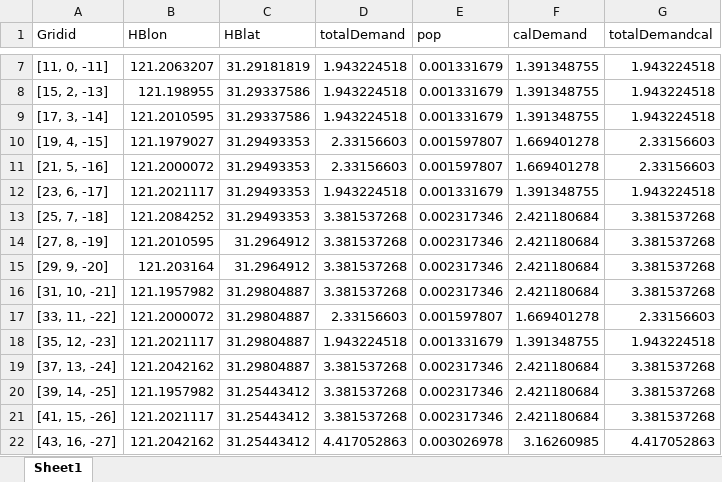
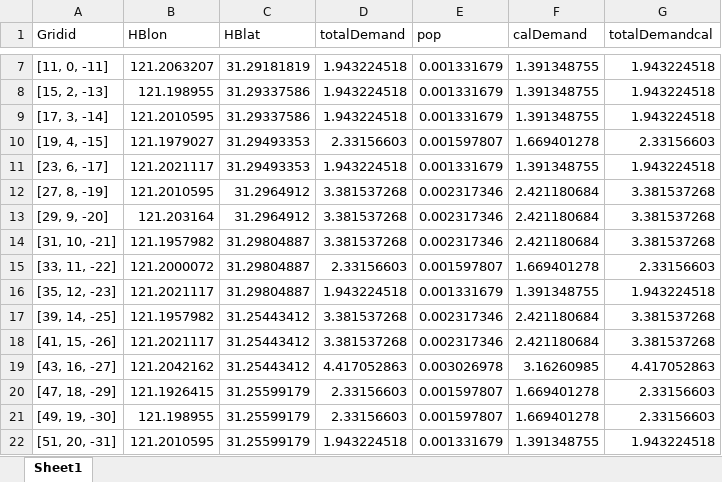
Before and after one commit to Github-s1mple/part3CG, an Excel workbook: all_points_test.xlsx, sheet Sheet1, drawn as a sheet; only a part is shown, gaps mark what is left out; the shorter side is filled out with more unchanged rows; values as stored, in another font and other column widths than the file's, no borders; the diff names each change by its address in the sheet, - before the commit and + after, or states it on an @@ line.

Commit message:
cg baseline test

```diff
--- a/all_points_test.xlsx (sheet Sheet1)
+++ b/all_points_test.xlsx (sheet Sheet1)
-row 11: [21, 5, -16] | 121.2000072 | 31.29493353 | 2.33156603 | 0.001597807 | 1.669401278 | 2.33156603
-row 13: [25, 7, -18] | 121.2084252 | 31.29493353 | 3.381537268 | 0.002317346 | 2.421180684 | 3.381537268
-row 19: [37, 13, -24] | 121.2042162 | 31.29804887 | 3.381537268 | 0.002317346 | 2.421180684 | 3.381537268
```
Also changed, not shown: formulas that keep their value, 4 other files.
